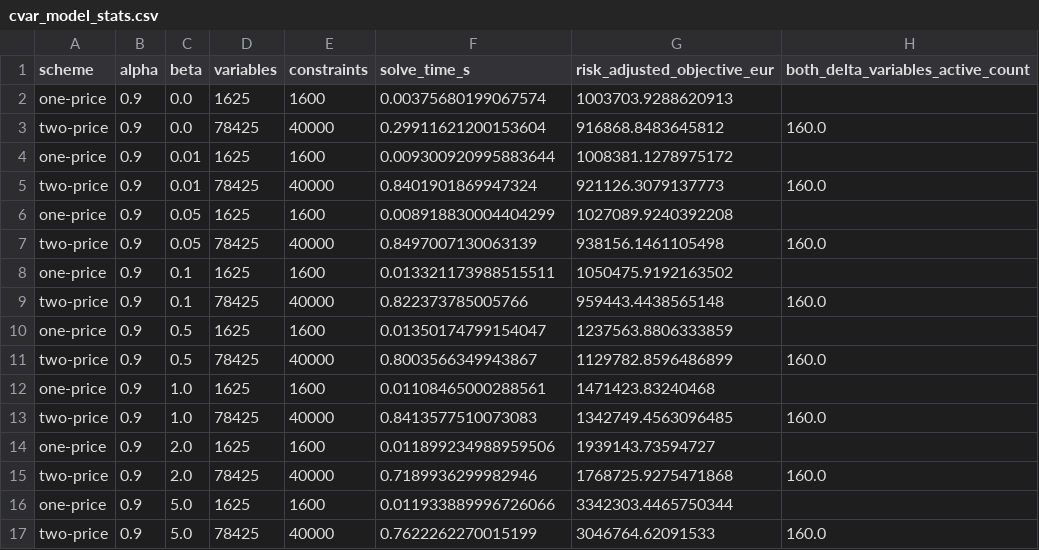
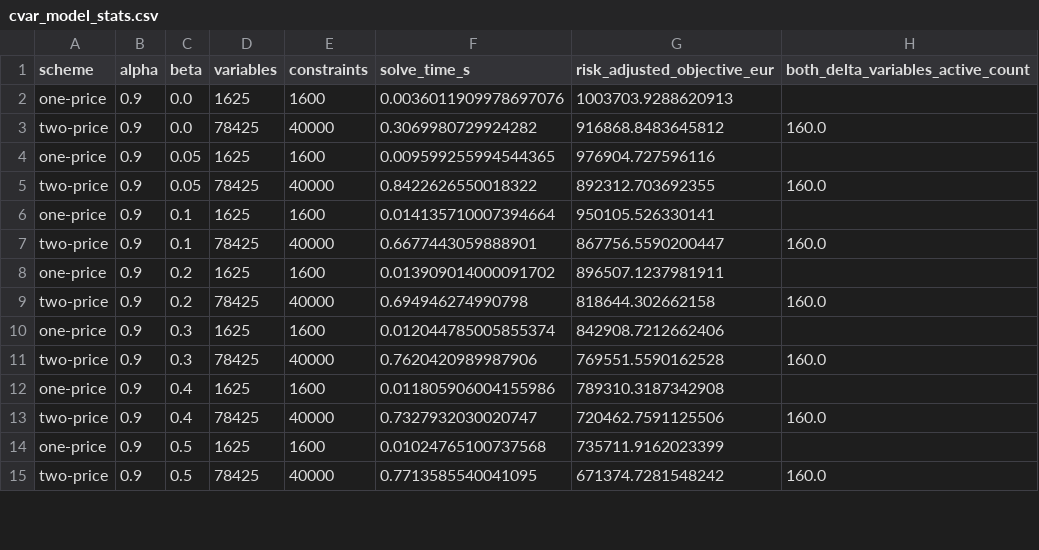
Before and after one commit to TomKae00/RES_ELEC_2, a CSV file: outputs/tables/task_1_4/cvar_model_stats.csv, drawn as a sheet; only a part is shown; the diff covers the shown part only.

```diff
--- a/outputs/tables/task_1_4/cvar_model_stats.csv
+++ b/outputs/tables/task_1_4/cvar_model_stats.csv
@@ -1,17 +1,15 @@
 scheme,alpha,beta,variables,constraints,solve_time_s,risk_adjusted_objective_eur,both_delta_variables_active_count
-one-price,0.9,0.0,1625,1600,0.00375680199067574,1003703.9288620913,
-two-price,0.9,0.0,78425,40000,0.29911621200153604,916868.8483645812,160.0
-one-price,0.9,0.01,1625,1600,0.009300920995883644,1008381.1278975172,
-two-price,0.9,0.01,78425,40000,0.8401901869947324,921126.3079137773,160.0
-one-price,0.9,0.05,1625,1600,0.008918830004404299,1027089.9240392208,
-two-price,0.9,0.05,78425,40000,0.8497007130063139,938156.1461105498,160.0
-one-price,0.9,0.1,1625,1600,0.013321173988515511,1050475.9192163502,
-two-price,0.9,0.1,78425,40000,0.822373785005766,959443.4438565148,160.0
-one-price,0.9,0.5,1625,1600,0.01350174799154047,1237563.8806333859,
-two-price,0.9,0.5,78425,40000,0.8003566349943867,1129782.8596486899,160.0
-one-price,0.9,1.0,1625,1600,0.01108465000288561,1471423.83240468,
-two-price,0.9,1.0,78425,40000,0.8413577510073083,1342749.4563096485,160.0
-one-price,0.9,2.0,1625,1600,0.011899234988959506,1939143.73594727,
-two-price,0.9,2.0,78425,40000,0.7189936299982946,1768725.9275471868,160.0
-one-price,0.9,5.0,1625,1600,0.011933889996726066,3342303.4465750344,
-two-price,0.9,5.0,78425,40000,0.7622262270015199,3046764.62091533,160.0
+one-price,0.9,0.0,1625,1600,0.0036011909978697076,1003703.9288620913,
+two-price,0.9,0.0,78425,40000,0.3069980729924282,916868.8483645812,160.0
+one-price,0.9,0.05,1625,1600,0.009599255994544365,976904.727596116,
+two-price,0.9,0.05,78425,40000,0.8422626550018322,892312.703692355,160.0
+one-price,0.9,0.1,1625,1600,0.014135710007394664,950105.526330141,
+two-price,0.9,0.1,78425,40000,0.6677443059888901,867756.5590200447,160.0
+one-price,0.9,0.2,1625,1600,0.013909014000091702,896507.1237981911,
+two-price,0.9,0.2,78425,40000,0.694946274990798,818644.302662158,160.0
+one-price,0.9,0.3,1625,1600,0.012044785005855374,842908.7212662406,
+two-price,0.9,0.3,78425,40000,0.7620420989987906,769551.5590162528,160.0
+one-price,0.9,0.4,1625,1600,0.011805906004155986,789310.3187342908,
+two-price,0.9,0.4,78425,40000,0.7327932030020747,720462.7591125506,160.0
+one-price,0.9,0.5,1625,1600,0.01024765100737568,735711.9162023399,
+two-price,0.9,0.5,78425,40000,0.7713585540041095,671374.7281548242,160.0
```
Also changed, not shown: 2 added rows and 24 edited cells elsewhere in this file, Outputs/tables/task_1_3_cross_validation_results_all_k.csv, outputs/tables/task_1_4/cvar_offers.csv, 45 other files.
